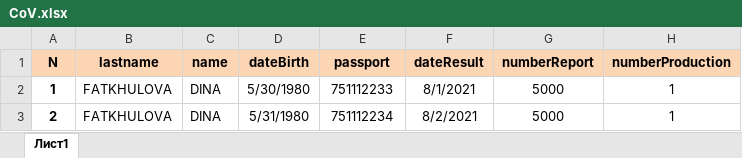
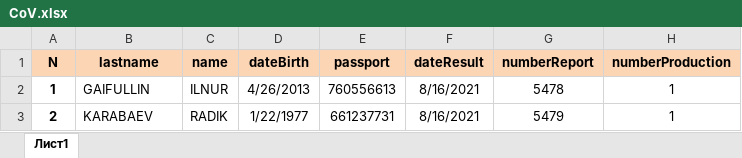
Before and after one commit to AidarMusin/Laboratory, an Excel workbook: CoV.xlsx, sheet Лист1, drawn as a sheet; values as stored, in another font and other column widths than the file's, no borders; the diff names each change by its address in the sheet, - before the commit and + after, or states it on an @@ line.

```diff
--- a/CoV.xlsx (sheet Лист1)
+++ b/CoV.xlsx (sheet Лист1)
-B2 (lastname): FATKHULOVA
+B2 (lastname): GAIFULLIN
-C2 (name): DINA
+C2 (name): ILNUR
-D2 (dateBirth): 5/30/1980
+D2 (dateBirth): 4/26/2013
-E2 (passport): 751112233
+E2 (passport): 760556613
-F2 (dateResult): 8/1/2021
+F2 (dateResult): 8/16/2021
-G2 (numberReport): 5000
+G2 (numberReport): 5478
-B3 (lastname): FATKHULOVA
+B3 (lastname): KARABAEV
-C3 (name): DINA
+C3 (name): RADIK
-D3 (dateBirth): 5/31/1980
+D3 (dateBirth): 1/22/1977
-E3 (passport): 751112234
+E3 (passport): 661237731
-F3 (dateResult): 8/2/2021
+F3 (dateResult): 8/16/2021
-G3 (numberReport): 5000
+G3 (numberReport): 5479
```
Also changed, not shown: 11 other files.
